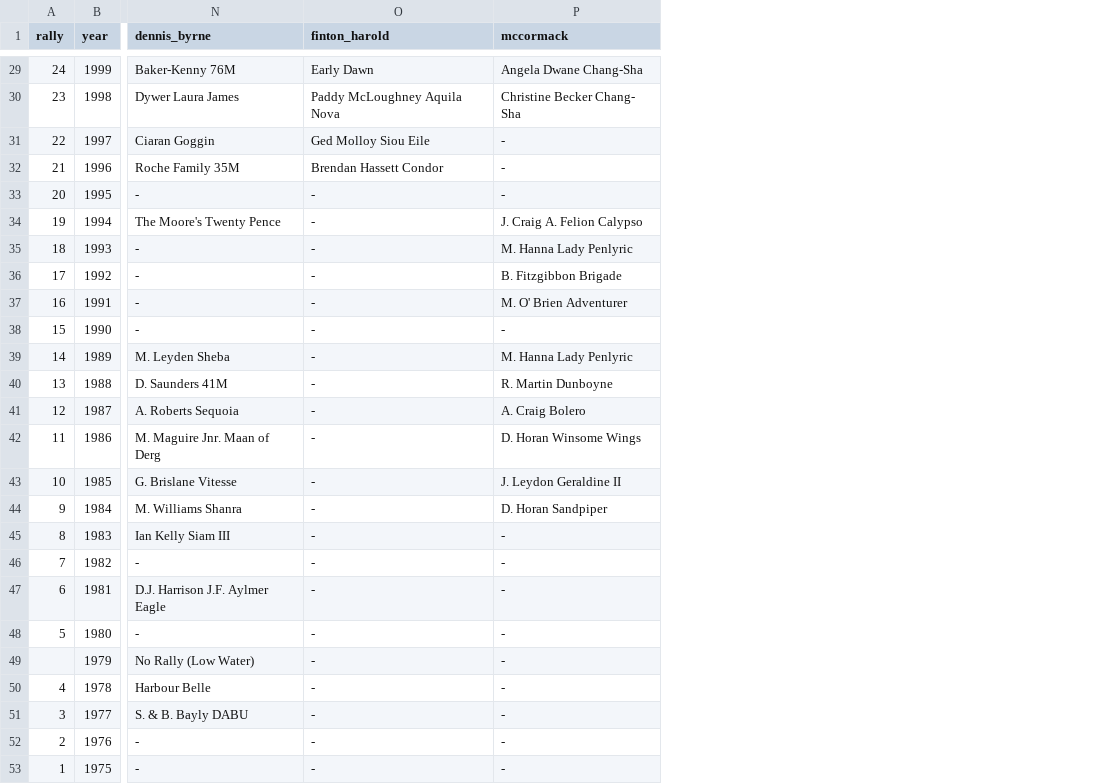
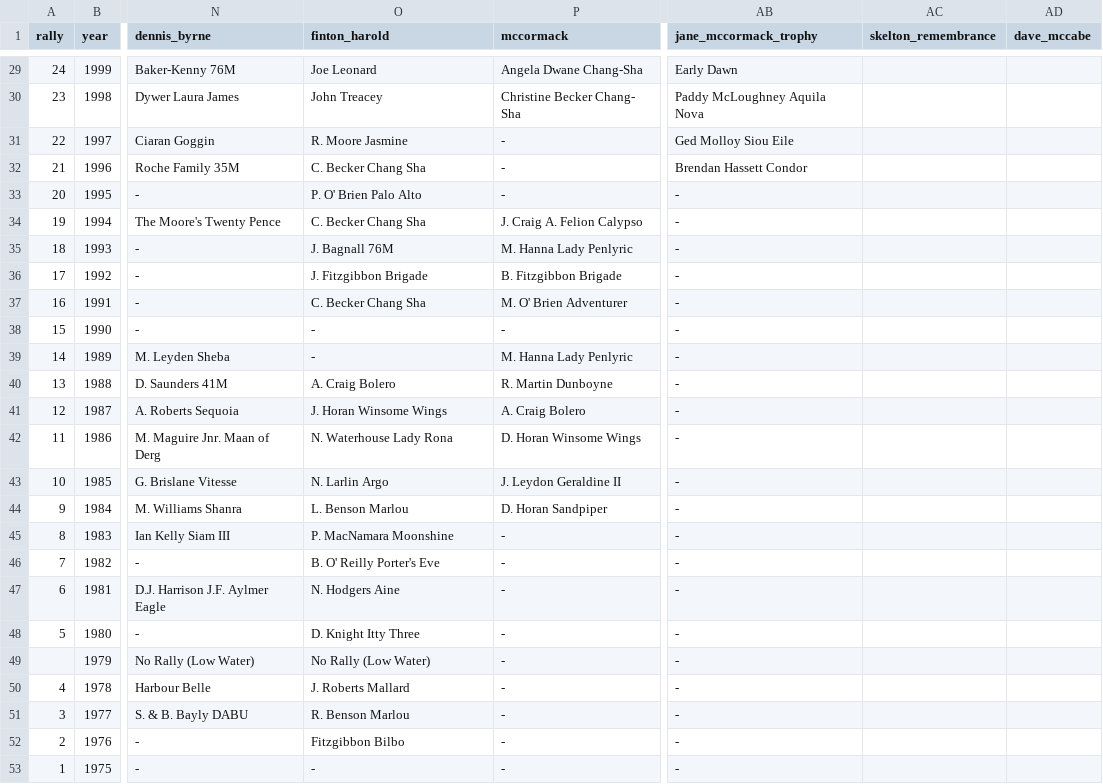
Before and after one commit to burked9/rally50, a CSV file: content/data/all_winners_template.csv, drawn as a sheet; only a part is shown, gaps mark what is left out; the diff covers the shown part only; the diff names each change by its address in the sheet, - before the commit and + after, or states it on an @@ line.

```diff
--- a/content/data/all_winners_template.csv
+++ b/content/data/all_winners_template.csv
+column AB (jane_mccormack_trophy), rows 29-53: Early Dawn | Paddy McLoughney Aquila Nova | Ged Molloy Siou Eile | Brendan Hassett Condor | - | - | - | - | - | - | - | - | - | - | - | - | - | - | - | - | - | - | - | - | -
+column AC (skelton_remembrance), empty
+column AD (dave_mccabe), empty
-O29 (finton_harold): Early Dawn
+O29 (finton_harold): Joe Leonard
-O30 (finton_harold): Paddy McLoughney Aquila Nova
+O30 (finton_harold): John Treacey
-O31 (finton_harold): Ged Molloy Siou Eile
+O31 (finton_harold): R. Moore Jasmine
-O32 (finton_harold): Brendan Hassett Condor
+O32 (finton_harold): C. Becker Chang Sha
-O33 (finton_harold): -
+O33 (finton_harold): P. O' Brien Palo Alto
-O34 (finton_harold): -
+O34 (finton_harold): C. Becker Chang Sha
-O35 (finton_harold): -
+O35 (finton_harold): J. Bagnall 76M
-O36 (finton_harold): -
+O36 (finton_harold): J. Fitzgibbon Brigade
-O37 (finton_harold): -
+O37 (finton_harold): C. Becker Chang Sha
-O40 (finton_harold): -
+O40 (finton_harold): A. Craig Bolero
-O41 (finton_harold): -
+O41 (finton_harold): J. Horan Winsome Wings
-O42 (finton_harold): -
+O42 (finton_harold): N. Waterhouse Lady Rona
-O43 (finton_harold): -
+O43 (finton_harold): N. Larlin Argo
-O44 (finton_harold): -
+O44 (finton_harold): L. Benson Marlou
-O45 (finton_harold): -
+O45 (finton_harold): P. MacNamara Moonshine
-O46 (finton_harold): -
+O46 (finton_harold): B. O' Reilly Porter's Eve
-O47 (finton_harold): -
+O47 (finton_harold): N. Hodgers Aine
-O48 (finton_harold): -
+O48 (finton_harold): D. Knight Itty Three
-O49 (finton_harold): -
+O49 (finton_harold): No Rally (Low Water)
-O50 (finton_harold): -
+O50 (finton_harold): J. Roberts Mallard
-O51 (finton_harold): -
+O51 (finton_harold): R. Benson Marlou
-O52 (finton_harold): -
+O52 (finton_harold): Fitzgibbon Bilbo
```
Also changed, not shown: 19 edited cells elsewhere in this file, 1 other file.
